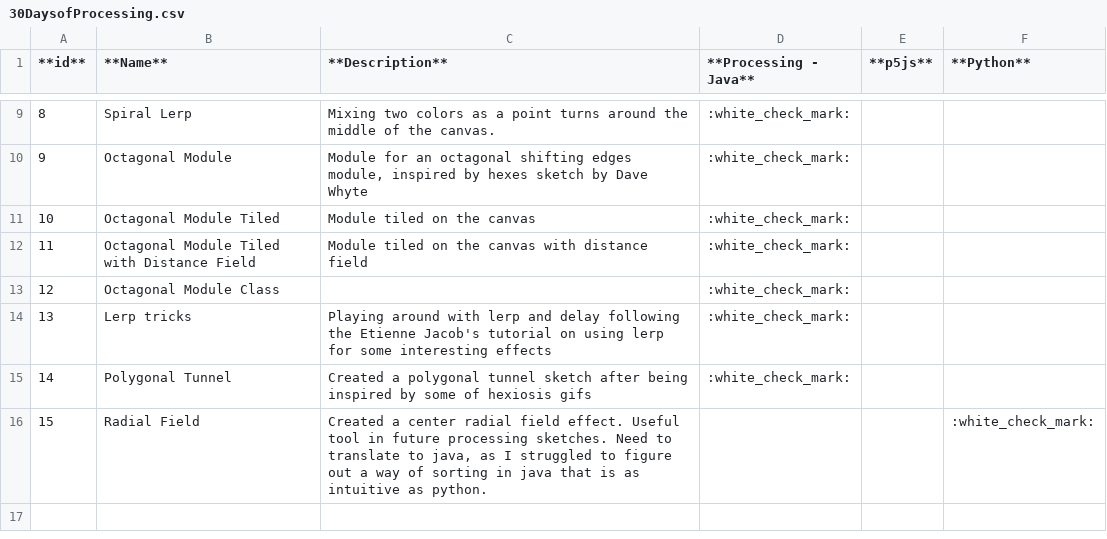
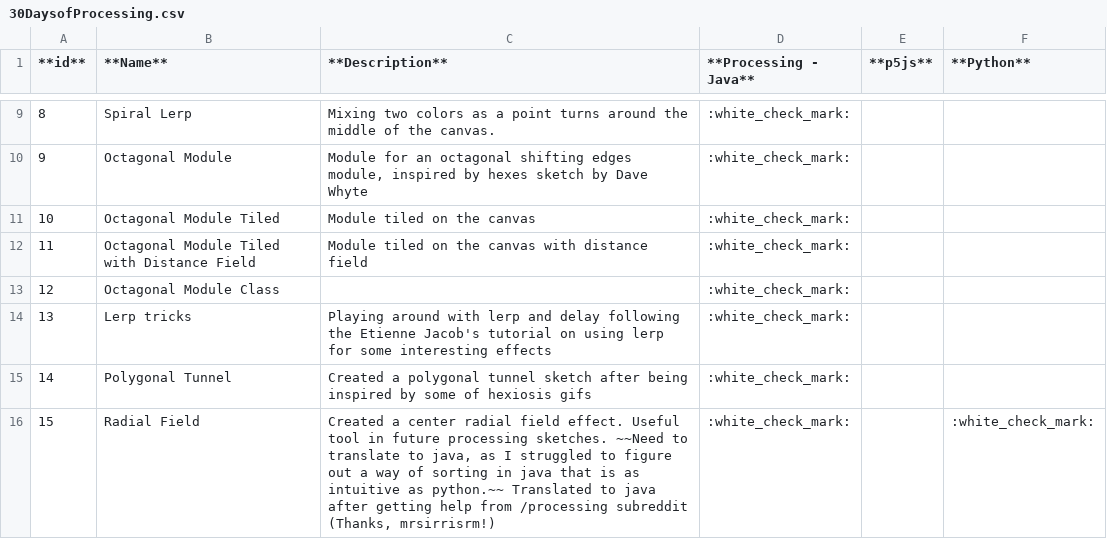
Before and after one commit to WakeMeAtThree/P5_Playground, a CSV file: Z_00_Reference/30DaysofProcessing.csv, drawn as a sheet; only a part is shown, gaps mark what is left out.

Commit message:
Modified csv table

```diff
--- a/Z_00_Reference/30DaysofProcessing.csv
+++ b/Z_00_Reference/30DaysofProcessing.csv
@@ -15,2 +15,2 @@
 14,Polygonal Tunnel,Created a polygonal tunnel sketch after being inspired by some of hexiosis gifs,:white_check_mark:,,
-15,Radial Field,"Created a center radial field effect. Useful tool in future processing sketches. Need to translate to java, as I struggled to figure out a way of sorting in java that is as intuitive as python.",,,:white_check_mark:
+15,Radial Field,"Created a center radial field effect. Useful tool in future processing sketches. ~~Need to translate to java, as I struggled to figure out a way of sorting in java that is as intuitive as python.~~ Translated to java after getting help from /processing subreddit (Thanks, mrsirrisrm!)",:white_check_mark:,,:white_check_mark:
```
